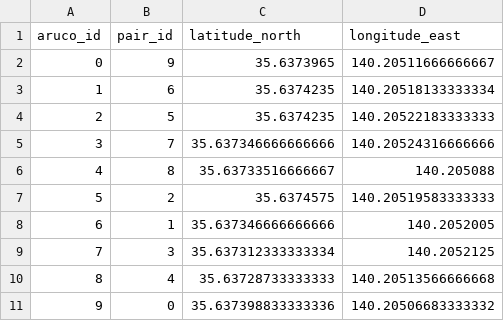
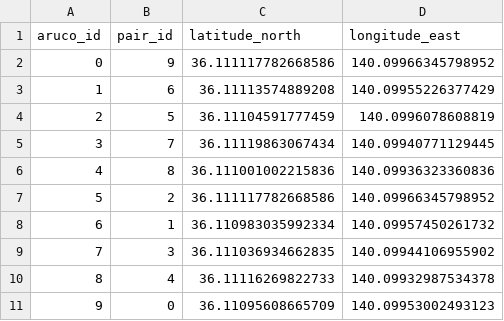
Before and after one commit to TSUKUBA-ROVER-TEAM/trc2026_ros2, a CSV file: trc2026_bringup/config/aruco_missions.csv, drawn as a sheet.

```diff
--- a/trc2026_bringup/config/aruco_missions.csv
+++ b/trc2026_bringup/config/aruco_missions.csv
@@ -1,11 +1,11 @@
 aruco_id,pair_id,latitude_north,longitude_east
-0,9,35.6373965,140.20511666666667
-1,6,35.6374235,140.20518133333334
-2,5,35.6374235,140.20522183333333
-3,7,35.637346666666666,140.20524316666666
-4,8,35.63733516666667,140.205088
-5,2,35.6374575,140.20519583333333
-6,1,35.637346666666666,140.2052005
-7,3,35.637312333333334,140.2052125
-8,4,35.63728733333333,140.20513566666668
-9,0,35.637398833333336,140.20506683333332
+0,9,36.111117782668586,140.09966345798952
+1,6,36.11113574889208,140.09955226377429
+2,5,36.11104591777459,140.0996078608819
+3,7,36.11119863067434,140.09940771129445
+4,8,36.111001002215836,140.09936323360836
+5,2,36.111117782668586,140.09966345798952
+6,1,36.110983035992334,140.09957450261732
+7,3,36.111036934662835,140.09944106955902
+8,4,36.11116269822733,140.09932987534378
+9,0,36.11095608665709,140.09953002493123
```
Also changed, not shown: 8 other files.
